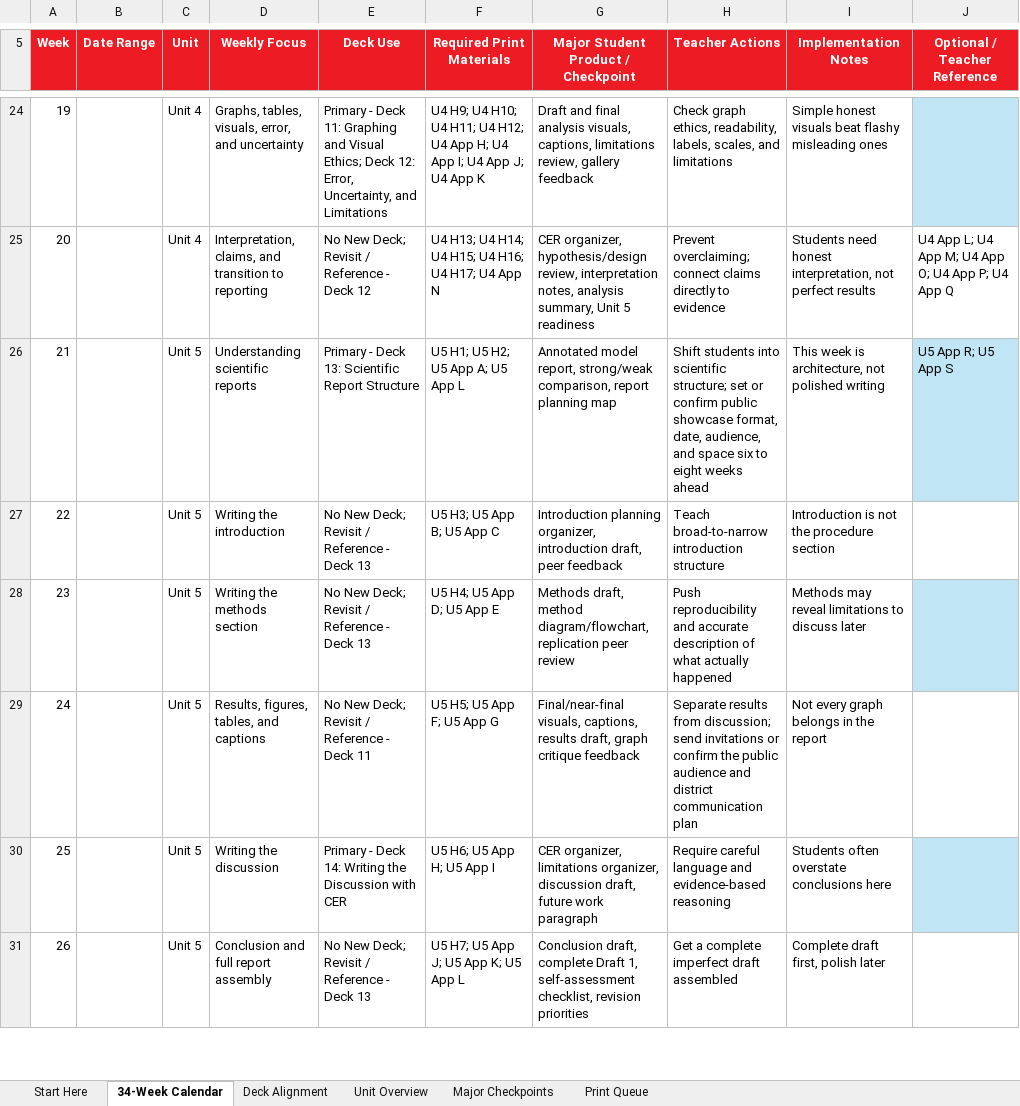
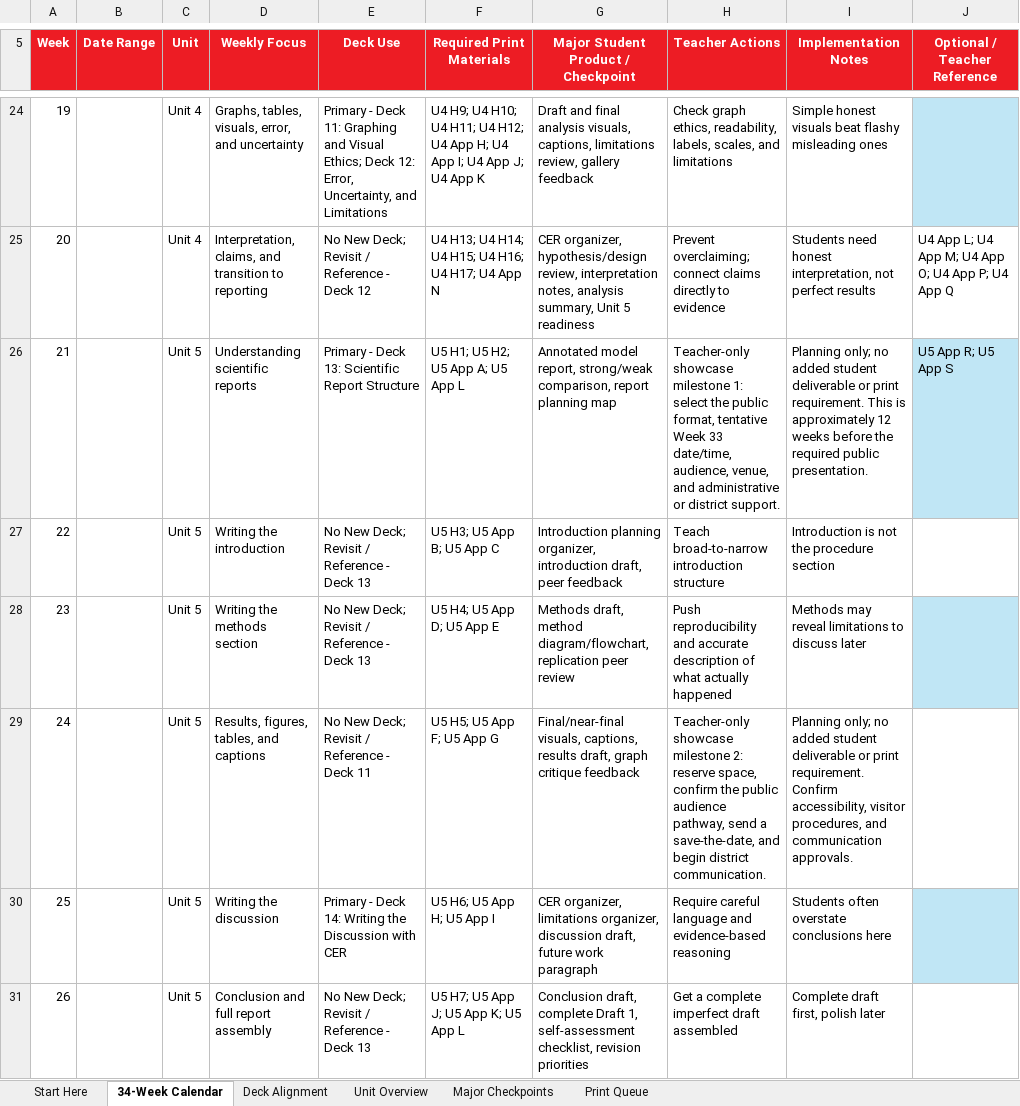
Before and after one commit to brianhageman/starlab, an Excel workbook: Teacher Resources (Start Here)/05_STARLAB_Full_Course_Implementation_Calendar.xlsx, sheet 34-Week Calendar, drawn as a sheet; only a part is shown, gaps mark what is left out; values as stored, in another font and other column widths than the file's, no borders; table styles not drawn; the diff covers the shown part only; the diff names each change by its address in the sheet, - before the commit and + after, or states it on an @@ line.

Commit message:
Add advance showcase planning milestones

```diff
--- a/Teacher Resources (Start Here)/05_STARLAB_Full_Course_Implementation_Calendar.xlsx (sheet 34-Week Calendar)
+++ b/Teacher Resources (Start Here)/05_STARLAB_Full_Course_Implementation_Calendar.xlsx (sheet 34-Week Calendar)
-H26 (Teacher Actions): Shift students into scientific structure; set or confirm public showcase format, date, audience, and space six to eight weeks ahead
+H26 (Teacher Actions): Teacher-only showcase milestone 1: select the public format, tentative Week 33 date/time, audience, venue, and administrative or district support.
-I26 (Implementation Notes): This week is architecture, not polished writing
+I26 (Implementation Notes): Planning only; no added student deliverable or print requirement. This is approximately 12 weeks before the required public presentation.
-H29 (Teacher Actions): Separate results from discussion; send invitations or confirm the public audience and district communication plan
+H29 (Teacher Actions): Teacher-only showcase milestone 2: reserve space, confirm the public audience pathway, send a save-the-date, and begin district communication.
-I29 (Implementation Notes): Not every graph belongs in the report
+I29 (Implementation Notes): Planning only; no added student deliverable or print requirement. Confirm accessibility, visitor procedures, and communication approvals.
```
Also changed, not shown: 2 edited cells elsewhere in this sheet, sheet Major Checkpoints, 9 other files.
